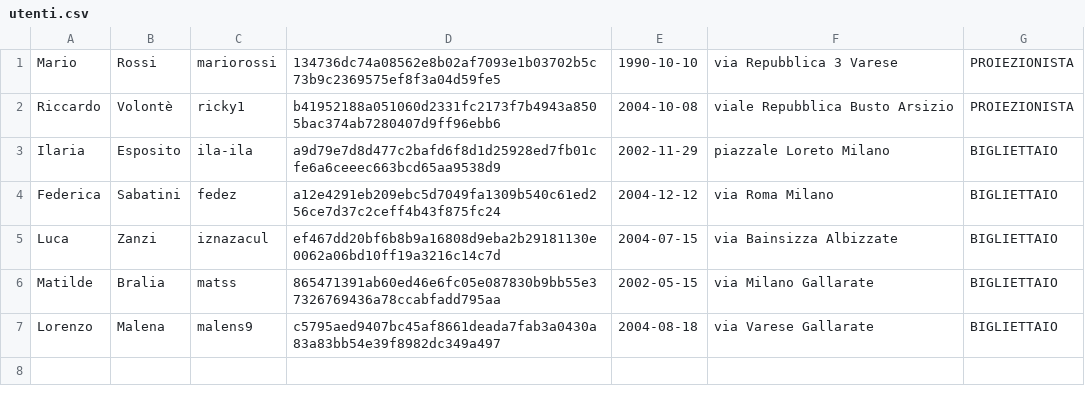
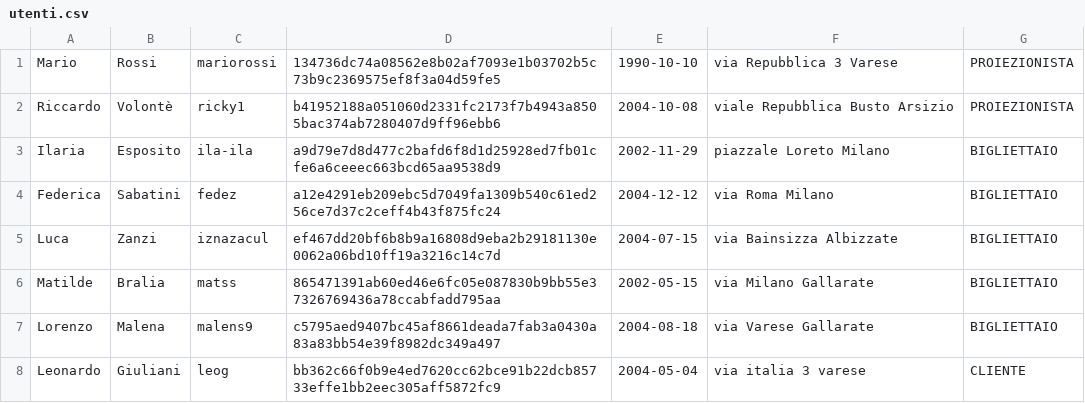
Before and after one commit to t-rex-robot/Laboratorio-Interdisciplinare-A-2025-2026, a CSV file: data/utenti.csv, drawn as a sheet; the diff names each change by its address in the sheet, - before the commit and + after, or states it on an @@ line.

```diff
--- a/data/utenti.csv
+++ b/data/utenti.csv
+row 8: Leonardo | Giuliani | leog | bb362c66f0b9e4ed7620cc62bce91b22dcb85733effe1bb2eec305aff5872fc9 | 2004-05-04 | via italia 3 varese | CLIENTE
```
Also changed, not shown: 3 other files.
